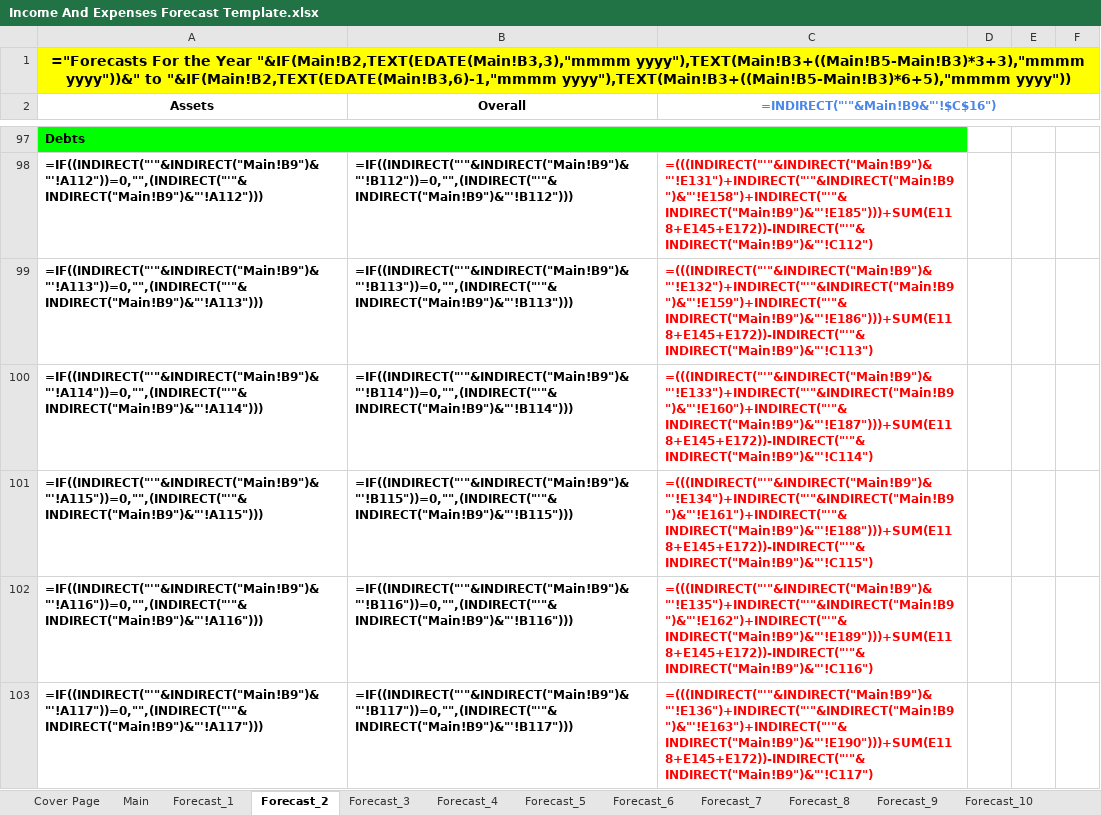
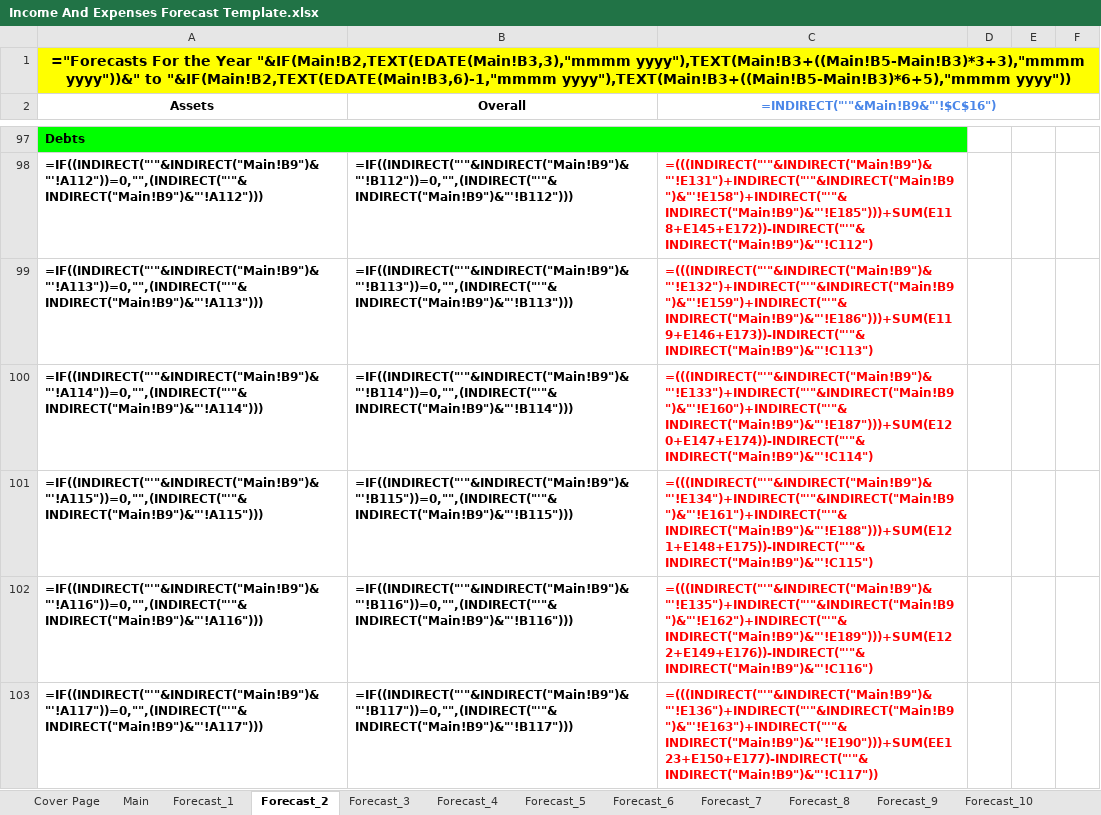
Before and after one commit to tangsinglun/Income-And-Expenditure-Forecast, an Excel workbook: Income And Expenses Forecast Template.xlsx, sheet Forecast_2, drawn as a sheet; only a part is shown, gaps mark what is left out; values as stored, in another font and other column widths than the file's, no borders; formulas are shown in place of their values; conditional formats not drawn; the diff covers the shown part only; the diff names each change by its address in the sheet, - before the commit and + after, or states it on an @@ line.

Commit message:
docs: 1. Fix the bug of handling debts for the second worksheet.

```diff
--- a/Income And Expenses Forecast Template.xlsx (sheet Forecast_2)
+++ b/Income And Expenses Forecast Template.xlsx (sheet Forecast_2)
-C99 (=INDIRECT("'"&Main!B9&"'!$C$16")): =(((INDIRECT("'"&INDIRECT("Main!B9")&"'!E132")+INDIRECT("'"&INDIRECT("Main!B9")&"'!E159")+INDIRECT("'"&INDIRECT("Main!B9")&"'!E186")))+SUM(E118+E145+E172))-INDIRECT("'"&INDIRECT("Main!B9")&"'!C113")
+C99 (=INDIRECT("'"&Main!B9&"'!$C$16")): =(((INDIRECT("'"&INDIRECT("Main!B9")&"'!E132")+INDIRECT("'"&INDIRECT("Main!B9")&"'!E159")+INDIRECT("'"&INDIRECT("Main!B9")&"'!E186")))+SUM(E119+E146+E173))-INDIRECT("'"&INDIRECT("Main!B9")&"'!C113")
-C100 (=INDIRECT("'"&Main!B9&"'!$C$16")): =(((INDIRECT("'"&INDIRECT("Main!B9")&"'!E133")+INDIRECT("'"&INDIRECT("Main!B9")&"'!E160")+INDIRECT("'"&INDIRECT("Main!B9")&"'!E187")))+SUM(E118+E145+E172))-INDIRECT("'"&INDIRECT("Main!B9")&"'!C114")
+C100 (=INDIRECT("'"&Main!B9&"'!$C$16")): =(((INDIRECT("'"&INDIRECT("Main!B9")&"'!E133")+INDIRECT("'"&INDIRECT("Main!B9")&"'!E160")+INDIRECT("'"&INDIRECT("Main!B9")&"'!E187")))+SUM(E120+E147+E174))-INDIRECT("'"&INDIRECT("Main!B9")&"'!C114")
-C101 (=INDIRECT("'"&Main!B9&"'!$C$16")): =(((INDIRECT("'"&INDIRECT("Main!B9")&"'!E134")+INDIRECT("'"&INDIRECT("Main!B9")&"'!E161")+INDIRECT("'"&INDIRECT("Main!B9")&"'!E188")))+SUM(E118+E145+E172))-INDIRECT("'"&INDIRECT("Main!B9")&"'!C115")
+C101 (=INDIRECT("'"&Main!B9&"'!$C$16")): =(((INDIRECT("'"&INDIRECT("Main!B9")&"'!E134")+INDIRECT("'"&INDIRECT("Main!B9")&"'!E161")+INDIRECT("'"&INDIRECT("Main!B9")&"'!E188")))+SUM(E121+E148+E175))-INDIRECT("'"&INDIRECT("Main!B9")&"'!C115")
-C102 (=INDIRECT("'"&Main!B9&"'!$C$16")): =(((INDIRECT("'"&INDIRECT("Main!B9")&"'!E135")+INDIRECT("'"&INDIRECT("Main!B9")&"'!E162")+INDIRECT("'"&INDIRECT("Main!B9")&"'!E189")))+SUM(E118+E145+E172))-INDIRECT("'"&INDIRECT("Main!B9")&"'!C116")
+C102 (=INDIRECT("'"&Main!B9&"'!$C$16")): =(((INDIRECT("'"&INDIRECT("Main!B9")&"'!E135")+INDIRECT("'"&INDIRECT("Main!B9")&"'!E162")+INDIRECT("'"&INDIRECT("Main!B9")&"'!E189")))+SUM(E122+E149+E176))-INDIRECT("'"&INDIRECT("Main!B9")&"'!C116")
-C103 (=INDIRECT("'"&Main!B9&"'!$C$16")): =(((INDIRECT("'"&INDIRECT("Main!B9")&"'!E136")+INDIRECT("'"&INDIRECT("Main!B9")&"'!E163")+INDIRECT("'"&INDIRECT("Main!B9")&"'!E190")))+SUM(E118+E145+E172))-INDIRECT("'"&INDIRECT("Main!B9")&"'!C117")
+C103 (=INDIRECT("'"&Main!B9&"'!$C$16")): =(((INDIRECT("'"&INDIRECT("Main!B9")&"'!E136")+INDIRECT("'"&INDIRECT("Main!B9")&"'!E163")+INDIRECT("'"&INDIRECT("Main!B9")&"'!E190")))+SUM(EE123+E150+E177)-INDIRECT("'"&INDIRECT("Main!B9")&"'!C117"))
```
Also changed, not shown: 4 edited cells elsewhere in this sheet.
